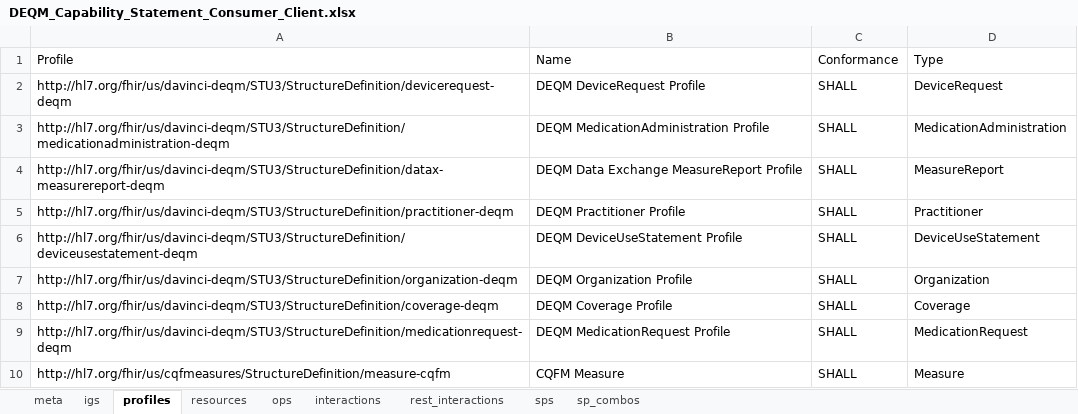
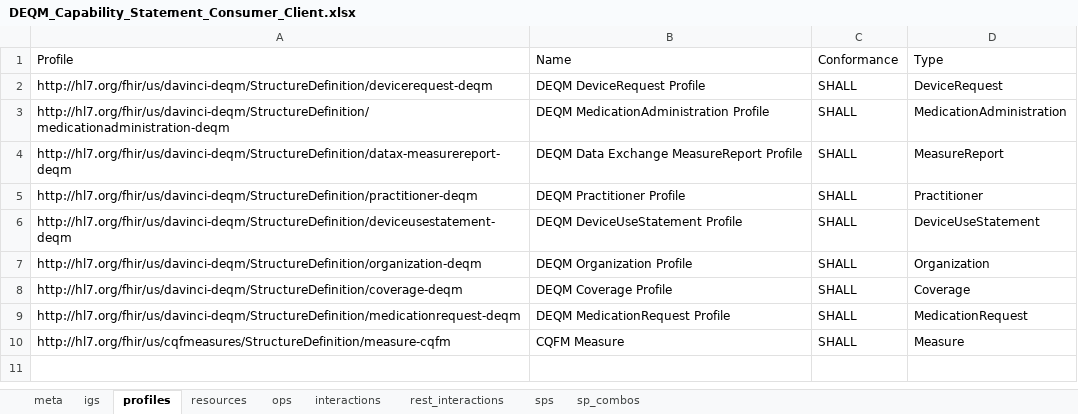
Before and after one commit to HL7/davinci-deqm, an Excel workbook: source/resources/source-data/DEQM_Capability_Statement_Consumer_Client.xlsx, sheet profiles, drawn as a sheet; values as stored, in another font and other column widths than the file's, no borders; the diff names each change by its address in the sheet, - before the commit and + after, or states it on an @@ line.

```diff
--- a/source/resources/source-data/DEQM_Capability_Statement_Consumer_Client.xlsx (sheet profiles)
+++ b/source/resources/source-data/DEQM_Capability_Statement_Consumer_Client.xlsx (sheet profiles)
-A2 (Profile): http://hl7.org/fhir/us/davinci-deqm/STU3/StructureDefinition/devicerequest-deqm
+A2 (Profile): http://hl7.org/fhir/us/davinci-deqm/StructureDefinition/devicerequest-deqm
-A3 (Profile): http://hl7.org/fhir/us/davinci-deqm/STU3/StructureDefinition/medicationadministration-deqm
+A3 (Profile): http://hl7.org/fhir/us/davinci-deqm/StructureDefinition/medicationadministration-deqm
-A4 (Profile): http://hl7.org/fhir/us/davinci-deqm/STU3/StructureDefinition/datax-measurereport-deqm
+A4 (Profile): http://hl7.org/fhir/us/davinci-deqm/StructureDefinition/datax-measurereport-deqm
-A5 (Profile): http://hl7.org/fhir/us/davinci-deqm/STU3/StructureDefinition/practitioner-deqm
+A5 (Profile): http://hl7.org/fhir/us/davinci-deqm/StructureDefinition/practitioner-deqm
-A6 (Profile): http://hl7.org/fhir/us/davinci-deqm/STU3/StructureDefinition/deviceusestatement-deqm
+A6 (Profile): http://hl7.org/fhir/us/davinci-deqm/StructureDefinition/deviceusestatement-deqm
-A7 (Profile): http://hl7.org/fhir/us/davinci-deqm/STU3/StructureDefinition/organization-deqm
+A7 (Profile): http://hl7.org/fhir/us/davinci-deqm/StructureDefinition/organization-deqm
-A8 (Profile): http://hl7.org/fhir/us/davinci-deqm/STU3/StructureDefinition/coverage-deqm
+A8 (Profile): http://hl7.org/fhir/us/davinci-deqm/StructureDefinition/coverage-deqm
-A9 (Profile): http://hl7.org/fhir/us/davinci-deqm/STU3/StructureDefinition/medicationrequest-deqm
+A9 (Profile): http://hl7.org/fhir/us/davinci-deqm/StructureDefinition/medicationrequest-deqm
```
Also changed, not shown: sheet meta, source/resources/source-data/DEQM_Capability_Statement_Consumer_Server.xlsx, source/resources/source-data/DEQM_Capability_Statement_Producer_Client.xlsx, 30 other files.
